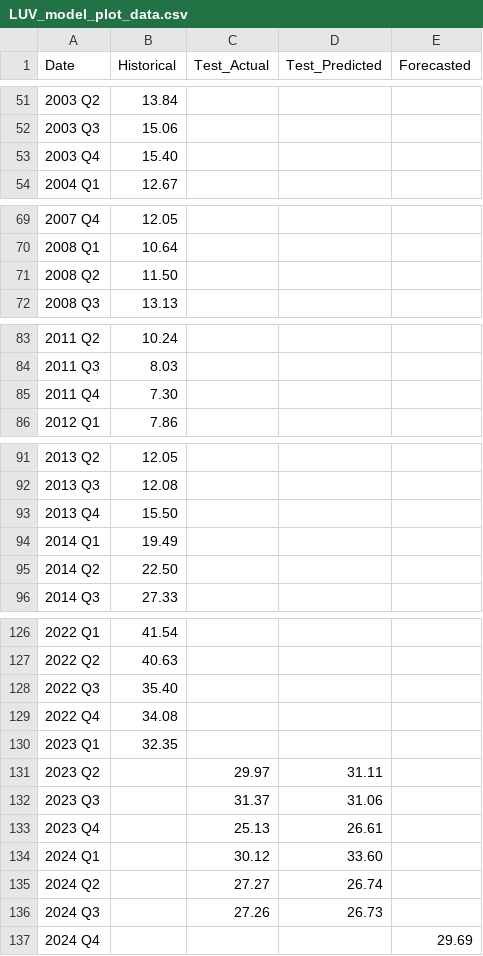
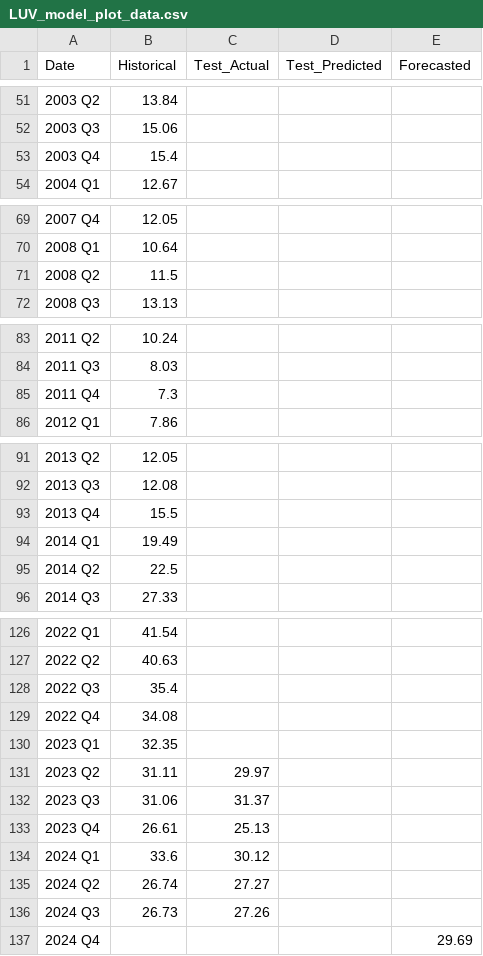
Before and after one commit to nitheshbethur39/flight-forecast-dashboard, a CSV file: public/data/LUV_model_plot_data.csv, drawn as a sheet; only a part is shown, gaps mark what is left out; the diff covers the shown part only.

```diff
--- a/public/data/LUV_model_plot_data.csv
+++ b/public/data/LUV_model_plot_data.csv
@@ -52,3 +52,3 @@ Date,Historical,Test_Actual,Test_Predicted,Forecasted
 2003 Q3,15.06,,,
-2003 Q4,15.40,,,
+2003 Q4,15.4,,,
 2004 Q1,12.67,,,
@@ -70,3 +70,3 @@ Date,Historical,Test_Actual,Test_Predicted,Forecasted
 2008 Q1,10.64,,,
-2008 Q2,11.50,,,
+2008 Q2,11.5,,,
 2008 Q3,13.13,,,
@@ -84,3 +84,3 @@ Date,Historical,Test_Actual,Test_Predicted,Forecasted
 2011 Q3,8.03,,,
-2011 Q4,7.30,,,
+2011 Q4,7.3,,,
 2012 Q1,7.86,,,
@@ -92,5 +92,5 @@ Date,Historical,Test_Actual,Test_Predicted,Forecasted
 2013 Q3,12.08,,,
-2013 Q4,15.50,,,
+2013 Q4,15.5,,,
 2014 Q1,19.49,,,
-2014 Q2,22.50,,,
+2014 Q2,22.5,,,
 2014 Q3,27.33,,,
@@ -127,11 +127,11 @@ Date,Historical,Test_Actual,Test_Predicted,Forecasted
 2022 Q2,40.63,,,
-2022 Q3,35.40,,,
+2022 Q3,35.4,,,
 2022 Q4,34.08,,,
 2023 Q1,32.35,,,
-2023 Q2,,29.97,31.11,
-2023 Q3,,31.37,31.06,
-2023 Q4,,25.13,26.61,
-2024 Q1,,30.12,33.60,
-2024 Q2,,27.27,26.74,
-2024 Q3,,27.26,26.73,
+2023 Q2,31.11,29.97,,
+2023 Q3,31.06,31.37,,
+2023 Q4,26.61,25.13,,
+2024 Q1,33.6,30.12,,
+2024 Q2,26.74,27.27,,
+2024 Q3,26.73,27.26,,
 2024 Q4,,,,29.69
```
Also changed, not shown: 2 edited cells elsewhere in this file, 1 other file.
